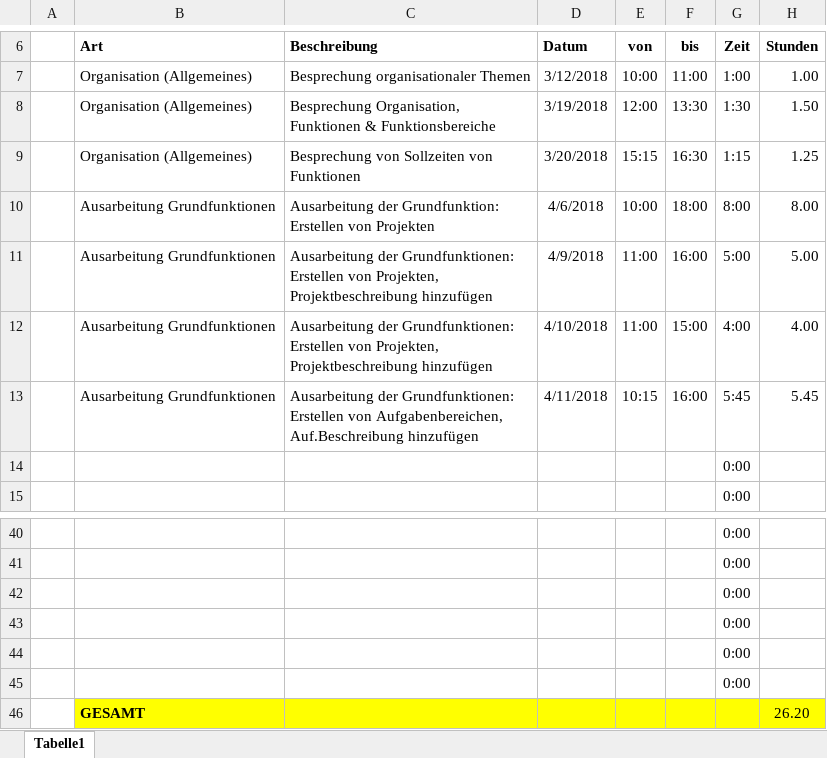
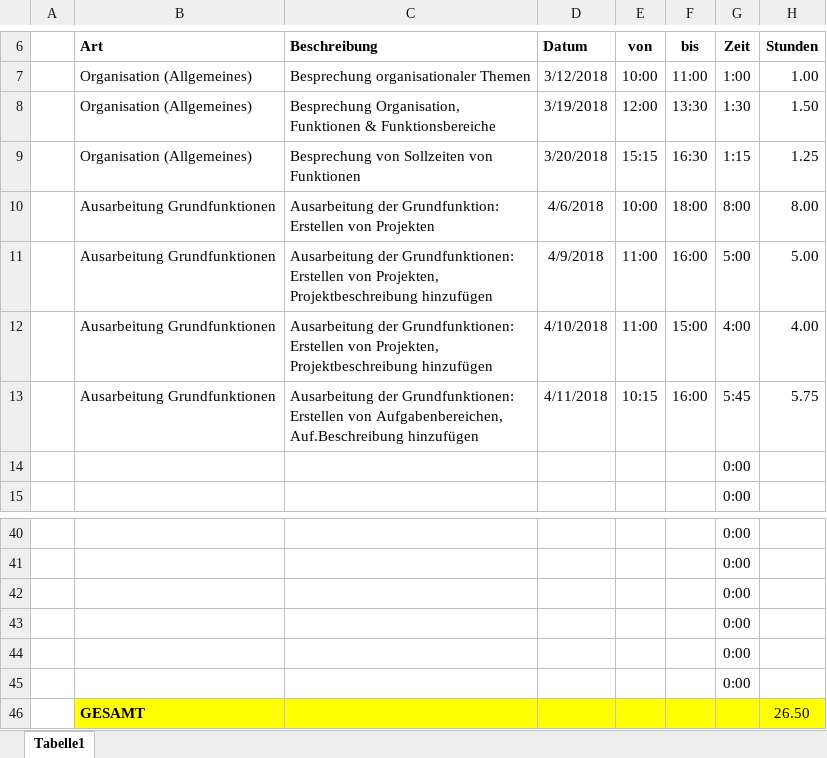
Before and after one commit to ateuchtmann/259035_SoftEngPR, an Excel workbook: Dokumente/Zeiterfassung/Zeiterfassung_Tomic.xlsx, sheet Tabelle1, drawn as a sheet; only a part is shown, gaps mark what is left out; values as stored, in another font and other column widths than the file's, no borders; table styles not drawn; the diff names each change by its address in the sheet, - before the commit and + after, or states it on an @@ line.

```diff
--- a/Dokumente/Zeiterfassung/Zeiterfassung_Tomic.xlsx (sheet Tabelle1)
+++ b/Dokumente/Zeiterfassung/Zeiterfassung_Tomic.xlsx (sheet Tabelle1)
-H13 (Stunden): 5.45
+H13 (Stunden): 5.75
-H46 (Stunden): 26.20
+H46 (Stunden): 26.50
```
Also changed, not shown: Dokumente/Zeiterfassung/Zeiterfassung_Aistleithner.xlsx, Dokumente/Zeiterfassung/Zeiterfassung_Dusanic.xlsx, 2 other files.
